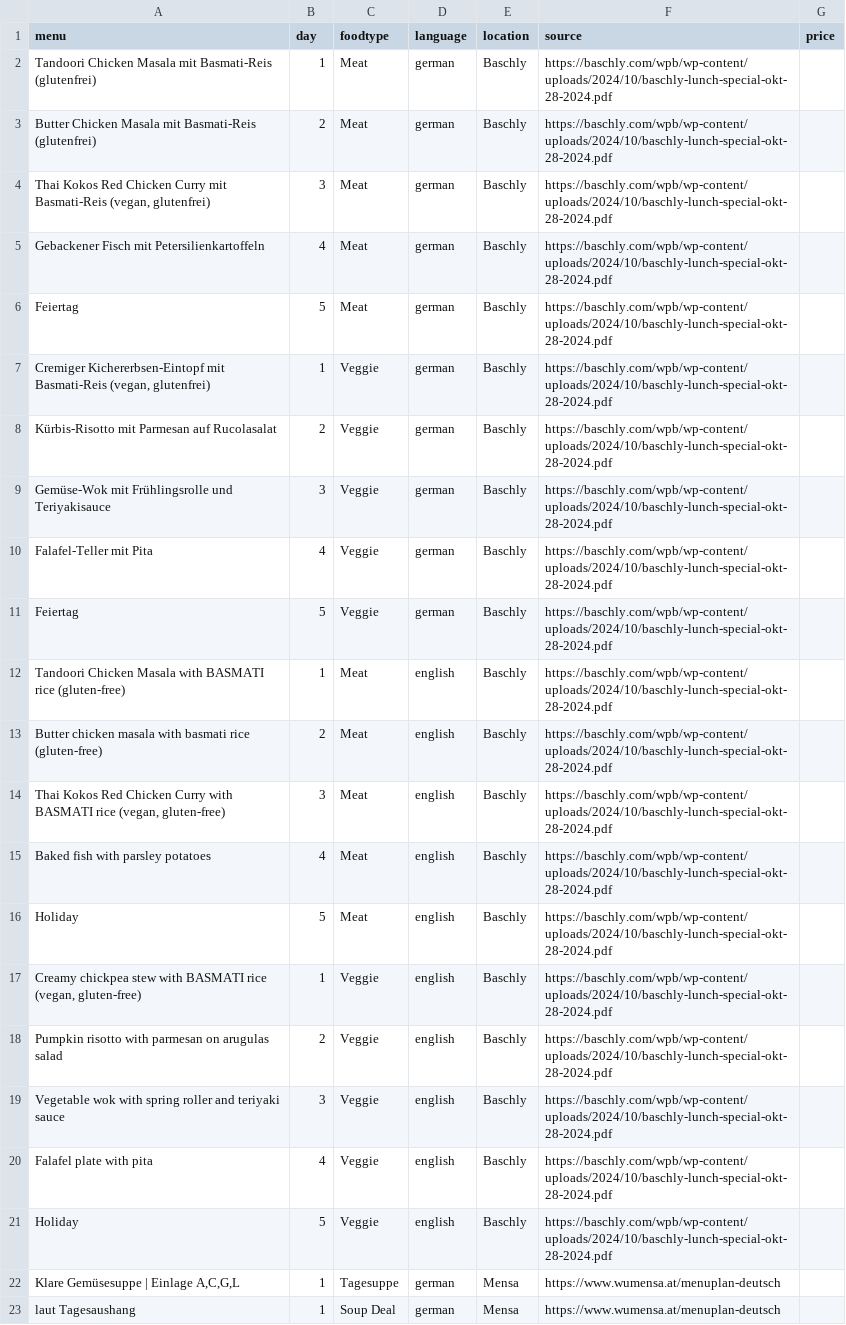
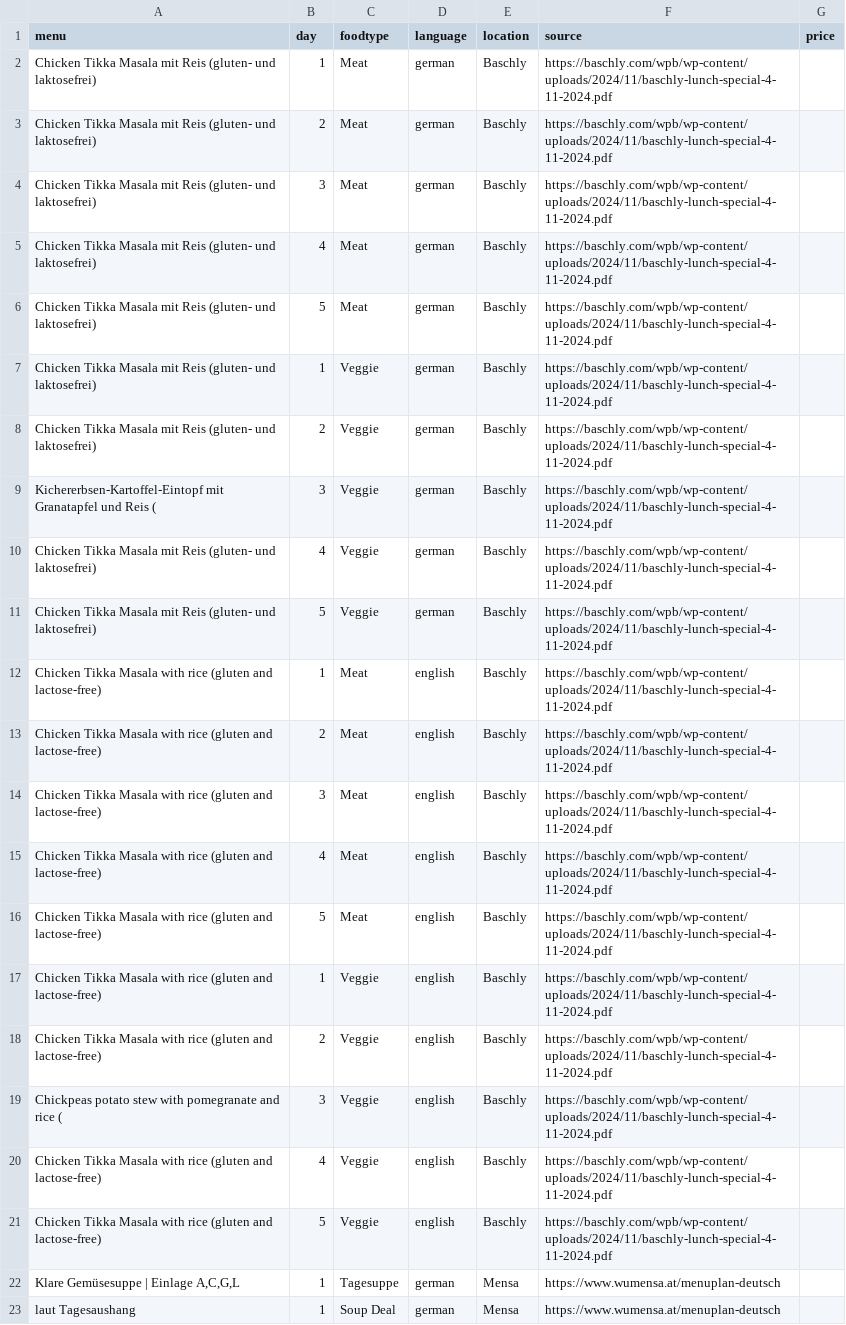
Before and after one commit to maxmheinze/menuscrape, a CSV file: menu_data.csv, drawn as a sheet; only a part is shown; the diff names each change by its address in the sheet, - before the commit and + after, or states it on an @@ line.

```diff
--- a/menu_data.csv
+++ b/menu_data.csv
-A2 (menu): Tandoori Chicken Masala mit Basmati-Reis (glutenfrei)
+A2 (menu): Chicken Tikka Masala mit Reis (gluten- und laktosefrei)
-F2:F21 (source): https://baschly.com/wpb/wp-content/uploads/2024/10/baschly-lunch-special-okt-28-2024.pdf
+F2:F21 (source): https://baschly.com/wpb/wp-content/uploads/2024/11/baschly-lunch-special-4-11-2024.pdf
-A3 (menu): Butter Chicken Masala mit Basmati-Reis (glutenfrei)
+A3 (menu): Chicken Tikka Masala mit Reis (gluten- und laktosefrei)
-A4 (menu): Thai Kokos Red Chicken Curry mit Basmati-Reis (vegan, glutenfrei)
+A4 (menu): Chicken Tikka Masala mit Reis (gluten- und laktosefrei)
-A5 (menu): Gebackener Fisch mit Petersilienkartoffeln
+A5 (menu): Chicken Tikka Masala mit Reis (gluten- und laktosefrei)
-A6 (menu): Feiertag
+A6 (menu): Chicken Tikka Masala mit Reis (gluten- und laktosefrei)
-A7 (menu): Cremiger Kichererbsen-Eintopf mit Basmati-Reis (vegan, glutenfrei)
+A7 (menu): Chicken Tikka Masala mit Reis (gluten- und laktosefrei)
-A8 (menu): Kürbis-Risotto mit Parmesan auf Rucolasalat
+A8 (menu): Chicken Tikka Masala mit Reis (gluten- und laktosefrei)
-A9 (menu): Gemüse-Wok mit Frühlingsrolle und Teriyakisauce
+A9 (menu): Kichererbsen-Kartoffel-Eintopf mit Granatapfel und Reis (
-A10 (menu): Falafel-Teller mit Pita
+A10 (menu): Chicken Tikka Masala mit Reis (gluten- und laktosefrei)
-A11 (menu): Feiertag
+A11 (menu): Chicken Tikka Masala mit Reis (gluten- und laktosefrei)
-A12 (menu): Tandoori Chicken Masala with BASMATI rice (gluten-free)
+A12 (menu): Chicken Tikka Masala with rice (gluten and lactose-free)
-A13 (menu): Butter chicken masala with basmati rice (gluten-free)
+A13 (menu): Chicken Tikka Masala with rice (gluten and lactose-free)
-A14 (menu): Thai Kokos Red Chicken Curry with BASMATI rice (vegan, gluten-free)
+A14 (menu): Chicken Tikka Masala with rice (gluten and lactose-free)
-A15 (menu): Baked fish with parsley potatoes
+A15 (menu): Chicken Tikka Masala with rice (gluten and lactose-free)
-A16 (menu): Holiday
+A16 (menu): Chicken Tikka Masala with rice (gluten and lactose-free)
-A17 (menu): Creamy chickpea stew with BASMATI rice (vegan, gluten-free)
+A17 (menu): Chicken Tikka Masala with rice (gluten and lactose-free)
-A18 (menu): Pumpkin risotto with parmesan on arugulas salad
+A18 (menu): Chicken Tikka Masala with rice (gluten and lactose-free)
-A19 (menu): Vegetable wok with spring roller and teriyaki sauce
+A19 (menu): Chickpeas potato stew with pomegranate and rice (
-A20 (menu): Falafel plate with pita
+A20 (menu): Chicken Tikka Masala with rice (gluten and lactose-free)
-A21 (menu): Holiday
+A21 (menu): Chicken Tikka Masala with rice (gluten and lactose-free)
```
Also changed, not shown: 1 other file.
